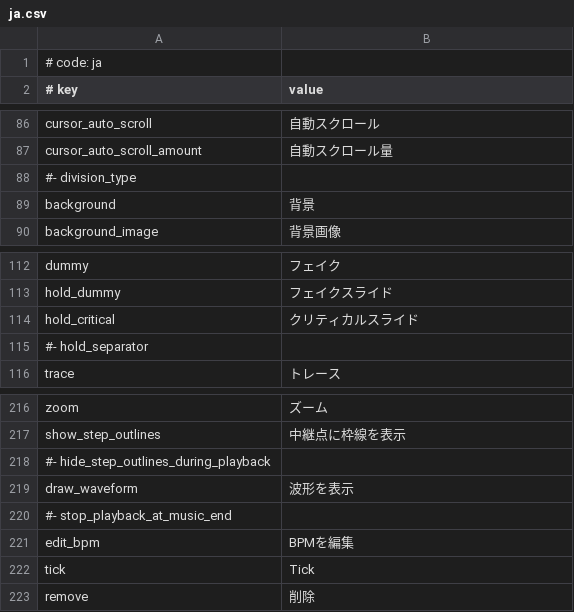
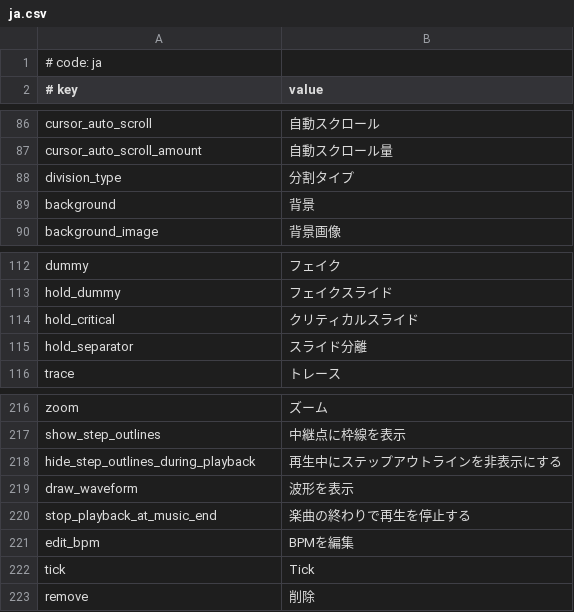
Before and after one commit to rokiri/MikuMikuWorld-EXTENDED, a CSV file: MikuMikuWorld/res/i18n/ja.csv, drawn as a sheet; only a part is shown, gaps mark what is left out.

Commit message:
Add Japanese translations in ja.csv

```diff
--- a/MikuMikuWorld/res/i18n/ja.csv
+++ b/MikuMikuWorld/res/i18n/ja.csv
@@ -87,3 +87,3 @@ cursor_auto_scroll, 自動スクロール
 cursor_auto_scroll_amount, 自動スクロール量
-#- division_type,
+division_type, 分割タイプ
 background, 背景
@@ -114,3 +114,3 @@ hold_dummy, フェイクスライド
 hold_critical, クリティカルスライド
-#- hold_separator,
+hold_separator, スライド分離
 trace, トレース
@@ -217,5 +217,5 @@ zoom, ズーム
 show_step_outlines, 中継点に枠線を表示
-#- hide_step_outlines_during_playback,
+hide_step_outlines_during_playback, 再生中にステップアウトラインを非表示にする
 draw_waveform, 波形を表示
-#- stop_playback_at_music_end,
+stop_playback_at_music_end, 楽曲の終わりで再生を停止する
 edit_bpm, BPMを編集
```
